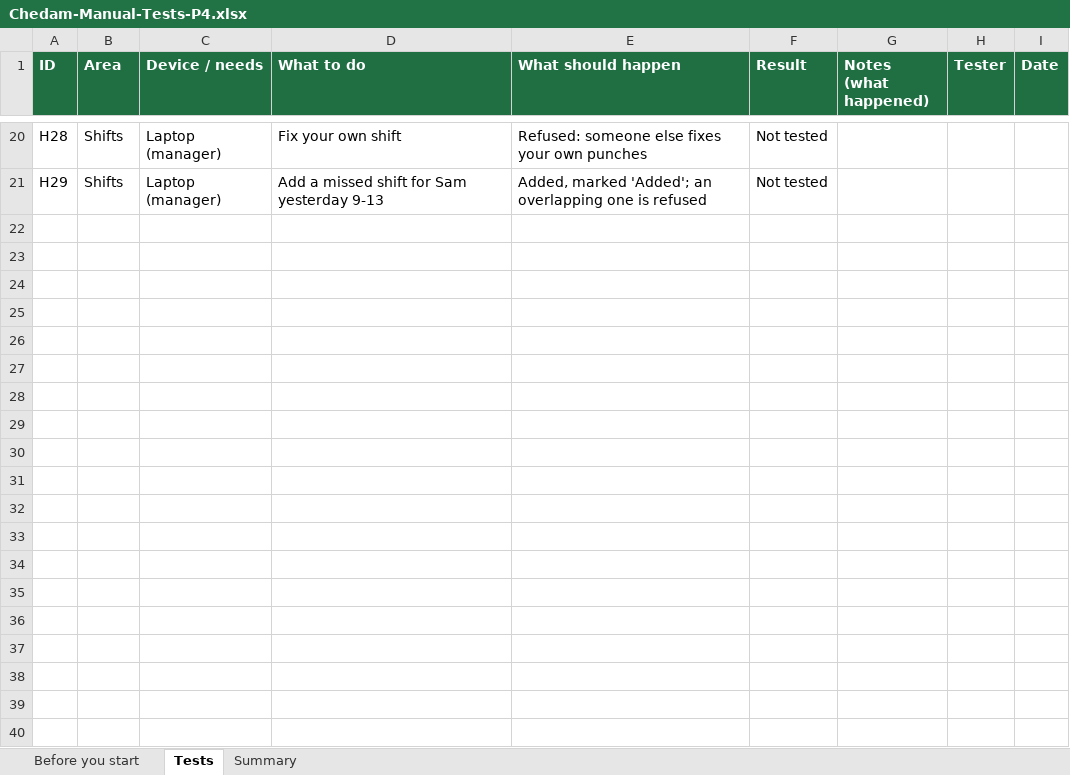
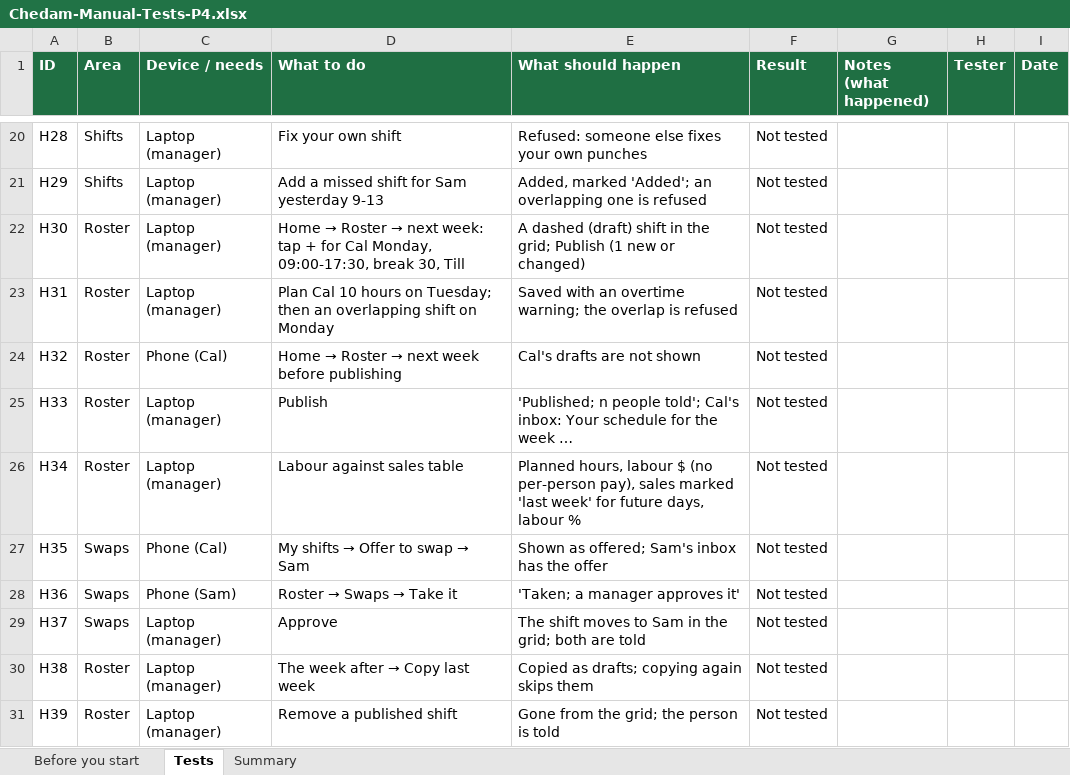
Before and after one commit to repatikosamid-prog/chedam, an Excel workbook: docs/testing/Chedam-Manual-Tests-P4.xlsx, sheet Tests, drawn as a sheet; only a part is shown, gaps mark what is left out; values as stored, in another font and other column widths than the file's, no borders; conditional formats not drawn; the diff names each change by its address in the sheet, - before the commit and + after, or states it on an @@ line.

```diff
--- a/docs/testing/Chedam-Manual-Tests-P4.xlsx (sheet Tests)
+++ b/docs/testing/Chedam-Manual-Tests-P4.xlsx (sheet Tests)
+row 22: H30 | Roster | Laptop (manager) | Home → Roster → next week: tap + for Cal Monday, 09:00-17:30, break 30, Till | A dashed (draft) shift in the grid; Publish (1 new or changed) | Not tested
+row 23: H31 | Roster | Laptop (manager) | Plan Cal 10 hours on Tuesday; then an overlapping shift on Monday | Saved with an overtime warning; the overlap is refused | Not tested
+row 24: H32 | Roster | Phone (Cal) | Home → Roster → next week before publishing | Cal's drafts are not shown | Not tested
+row 25: H33 | Roster | Laptop (manager) | Publish | 'Published; n people told'; Cal's inbox: Your schedule for the week … | Not tested
+row 26: H34 | Roster | Laptop (manager) | Labour against sales table | Planned hours, labour $ (no per-person pay), sales marked 'last week' for future days, labour % | Not tested
+row 27: H35 | Swaps | Phone (Cal) | My shifts → Offer to swap → Sam | Shown as offered; Sam's inbox has the offer | Not tested
+row 28: H36 | Swaps | Phone (Sam) | Roster → Swaps → Take it | 'Taken; a manager approves it' | Not tested
+row 29: H37 | Swaps | Laptop (manager) | Approve | The shift moves to Sam in the grid; both are told | Not tested
+row 30: H38 | Roster | Laptop (manager) | The week after → Copy last week | Copied as drafts; copying again skips them | Not tested
+row 31: H39 | Roster | Laptop (manager) | Remove a published shift | Gone from the grid; the person is told | Not tested
```
Also changed, not shown: sheet Summary, 16 other files.
